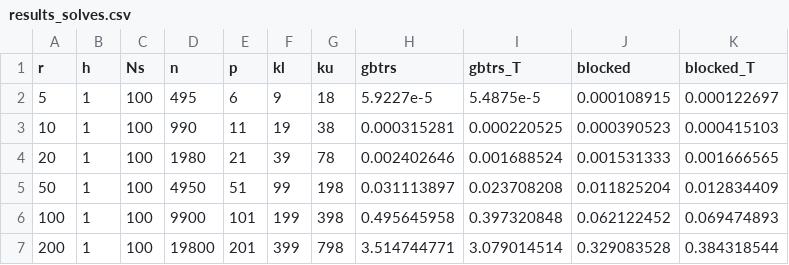
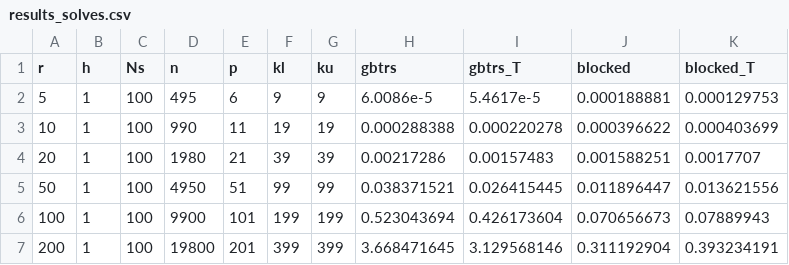
Before and after one commit to gasagna/BorderedMatrices.jl, a CSV file: benchmark/results_solves.csv, drawn as a sheet; only a part is shown; the diff covers the shown part only.

```diff
--- a/benchmark/results_solves.csv
+++ b/benchmark/results_solves.csv
@@ -1,7 +1,7 @@
 r,h,Ns,n,p,kl,ku,gbtrs,gbtrs_T,blocked,blocked_T
-5,1,100,495,6,9,18,5.9227e-5,5.4875e-5,0.000108915,0.000122697
-10,1,100,990,11,19,38,0.000315281,0.000220525,0.000390523,0.000415103
-20,1,100,1980,21,39,78,0.002402646,0.001688524,0.001531333,0.001666565
-50,1,100,4950,51,99,198,0.031113897,0.023708208,0.011825204,0.012834409
-100,1,100,9900,101,199,398,0.495645958,0.397320848,0.062122452,0.069474893
-200,1,100,19800,201,399,798,3.514744771,3.079014514,0.329083528,0.384318544
+5,1,100,495,6,9,9,6.0086e-5,5.4617e-5,0.000188881,0.000129753
+10,1,100,990,11,19,19,0.000288388,0.000220278,0.000396622,0.000403699
+20,1,100,1980,21,39,39,0.00217286,0.00157483,0.001588251,0.0017707
+50,1,100,4950,51,99,99,0.038371521,0.026415445,0.011896447,0.013621556
+100,1,100,9900,101,199,199,0.523043694,0.426173604,0.070656673,0.07889943
+200,1,100,19800,201,399,399,3.668471645,3.129568146,0.311192904,0.393234191
```
Also changed, not shown: 60 edited cells elsewhere in this file, 1 other file.
